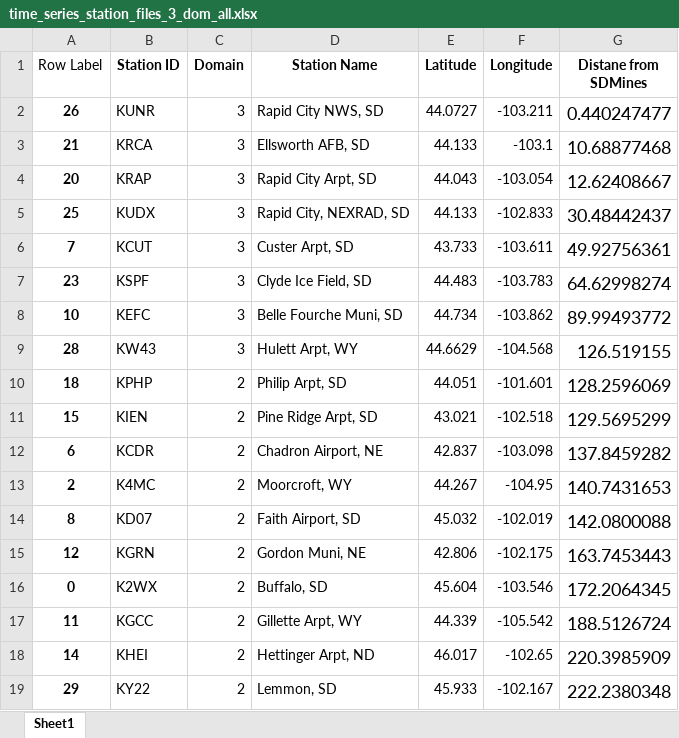
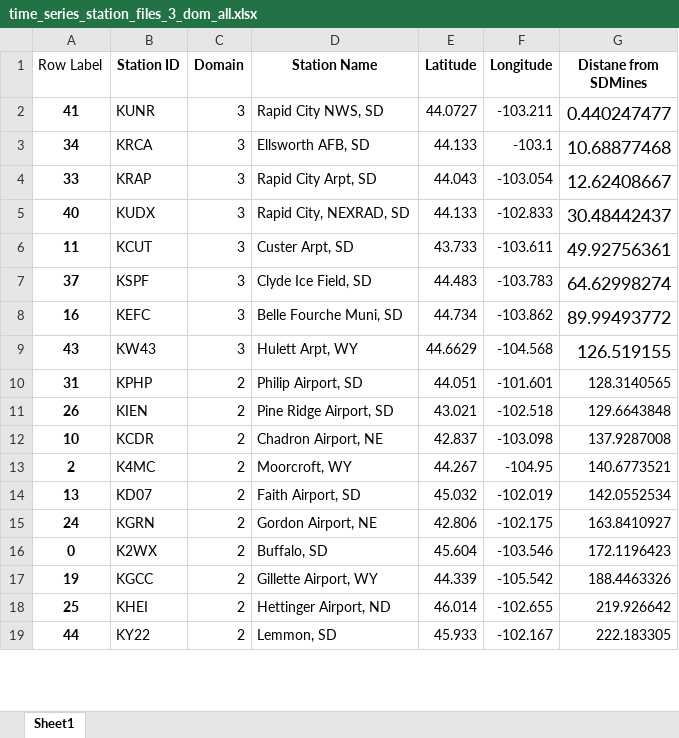
Before and after one commit to wjcapehart/SD_Mines_WRF_REALTIME, an Excel workbook: namelist_files_and_local_scripts/time_series_station_files_3_dom_all.xlsx, sheet Sheet1, drawn as a sheet; only a part is shown; values as stored, in another font and other column widths than the file's, no borders; removed rows and columns are numbered as before the commit, all else as after; the diff covers the shown part only; the diff names each change by its address in the sheet, - before the commit and + after, or states it on an @@ line.

Commit message:
adding stations to html files

```diff
--- a/namelist_files_and_local_scripts/time_series_station_files_3_dom_all.xlsx (sheet Sheet1)
+++ b/namelist_files_and_local_scripts/time_series_station_files_3_dom_all.xlsx (sheet Sheet1)
-A2 (Row Label): 26
+A2 (Row Label): 41
-A3 (Row Label): 21
+A3 (Row Label): 34
-A4 (Row Label): 20
+A4 (Row Label): 33
-A5 (Row Label): 25
+A5 (Row Label): 40
-A6 (Row Label): 7
+A6 (Row Label): 11
-A7 (Row Label): 23
+A7 (Row Label): 37
-A8 (Row Label): 10
+A8 (Row Label): 16
-A9 (Row Label): 28
+A9 (Row Label): 43
-A10 (Row Label): 18
+A10 (Row Label): 31
-D10 (Station Name): Philip Arpt, SD
+D10 (Station Name): Philip Airport, SD
-G10 (Distane from SDMines): 128.2596069
+G10 (Distane from SDMines): 128.3140565
@@ G10:G17 text size: smaller @@
-A11 (Row Label): 15
+A11 (Row Label): 26
-D11 (Station Name): Pine Ridge Arpt, SD
+D11 (Station Name): Pine Ridge Airport, SD
-G11 (Distane from SDMines): 129.5695299
+G11 (Distane from SDMines): 129.6643848
-A12 (Row Label): 6
+A12 (Row Label): 10
-G12 (Distane from SDMines): 137.8459282
+G12 (Distane from SDMines): 137.9287008
-G13 (Distane from SDMines): 140.7431653
+G13 (Distane from SDMines): 140.6773521
-A14 (Row Label): 8
+A14 (Row Label): 13
-G14 (Distane from SDMines): 142.0800088
+G14 (Distane from SDMines): 142.0552534
-A15 (Row Label): 12
+A15 (Row Label): 24
-D15 (Station Name): Gordon Muni, NE
+D15 (Station Name): Gordon Airport, NE
-G15 (Distane from SDMines): 163.7453443
+G15 (Distane from SDMines): 163.8410927
-G16 (Distane from SDMines): 172.2064345
+G16 (Distane from SDMines): 172.1196423
-A17 (Row Label): 11
+A17 (Row Label): 19
-D17 (Station Name): Gillette Arpt, WY
+D17 (Station Name): Gillette Airport, WY
-G17 (Distane from SDMines): 188.5126724
+G17 (Distane from SDMines): 188.4463326
-row 18: 14 | KHEI | 2 | Hettinger Arpt, ND | 46.017 | -102.65 | 220.3985909
+row 18: 25 | KHEI | 2 | Hettinger Airport, ND | 46.014 | -102.655 | 219.926642
-A19 (Row Label): 29
+A19 (Row Label): 44
-G19 (Distane from SDMines): 222.2380348
+G19 (Distane from SDMines): 222.183305
@@ G19 text size: smaller @@
```
Also changed, not shown: 17 added rows, 1 removed row, 31 edited cells and cell formats elsewhere in this sheet, namelist_files_and_local_scripts/time_series_station_files_2_dom_all.xlsx, 4 other files.
